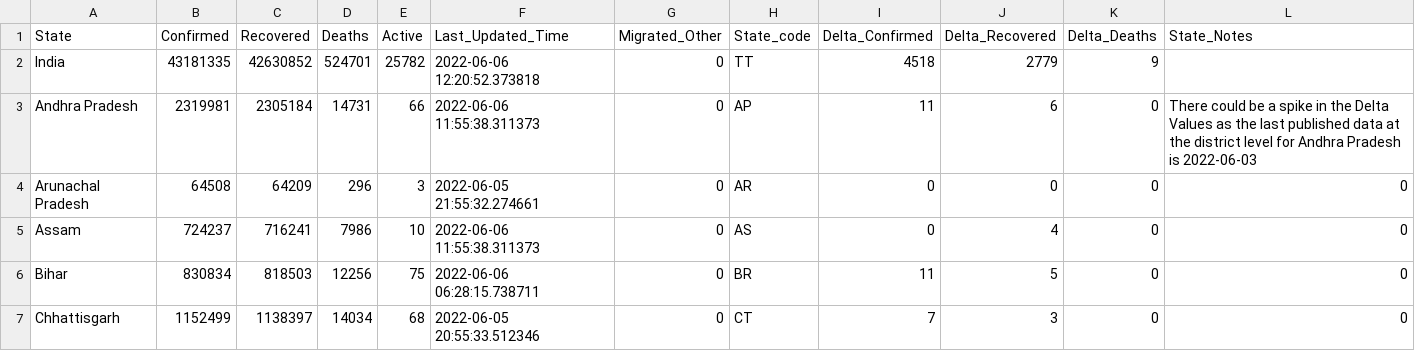
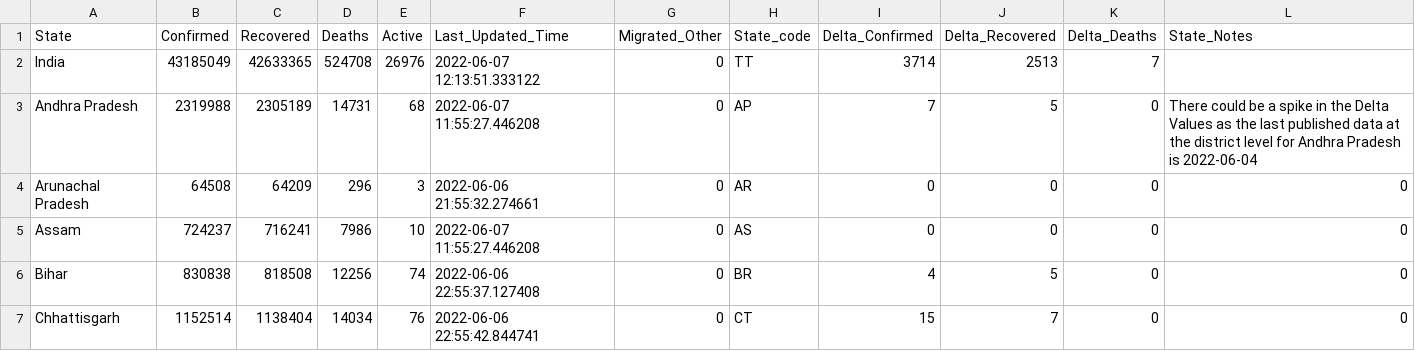
Before and after one commit to incovid19/data, a CSV file: csv/latest/state_wise.csv, drawn as a sheet; only a part is shown; the diff covers the shown part only.

```diff
--- a/csv/latest/state_wise.csv
+++ b/csv/latest/state_wise.csv
@@ -1,7 +1,7 @@
 State,Confirmed,Recovered,Deaths,Active,Last_Updated_Time,Migrated_Other,State_code,Delta_Confirmed,Delta_Recovered,Delta_Deaths,State_Notes
-India,43181335,42630852,524701,25782,2022-06-06 12:20:52.373818,0,TT,4518,2779,9,
-Andhra Pradesh,2319981,2305184,14731,66,2022-06-06 11:55:38.311373,0,AP,11,6,0,There could be a spike in the Delta Values as the last published data at the district level for Andhra Pradesh is 2022-06-03
-Arunachal Pradesh,64508,64209,296,3,2022-06-05 21:55:32.274661,0,AR,0,0,0,0
-Assam,724237,716241,7986,10,2022-06-06 11:55:38.311373,0,AS,0,4,0,0
-Bihar,830834,818503,12256,75,2022-06-06 06:28:15.738711,0,BR,11,5,0,0
-Chhattisgarh,1152499,1138397,14034,68,2022-06-05 20:55:33.512346,0,CT,7,3,0,0
+India,43185049,42633365,524708,26976,2022-06-07 12:13:51.333122,0,TT,3714,2513,7,
+Andhra Pradesh,2319988,2305189,14731,68,2022-06-07 11:55:27.446208,0,AP,7,5,0,There could be a spike in the Delta Values as the last published data at the district level for Andhra Pradesh is 2022-06-04
+Arunachal Pradesh,64508,64209,296,3,2022-06-06 21:55:32.274661,0,AR,0,0,0,0
+Assam,724237,716241,7986,10,2022-06-07 11:55:27.446208,0,AS,0,0,0,0
+Bihar,830838,818508,12256,74,2022-06-06 22:55:37.127408,0,BR,4,5,0,0
+Chhattisgarh,1152514,1138404,14034,76,2022-06-06 22:55:42.844741,0,CT,15,7,0,0
```
Also changed, not shown: 166 edited cells elsewhere in this file, csv/latest/case_time_series.csv, csv/latest/district_wise.csv, 43 other files.
